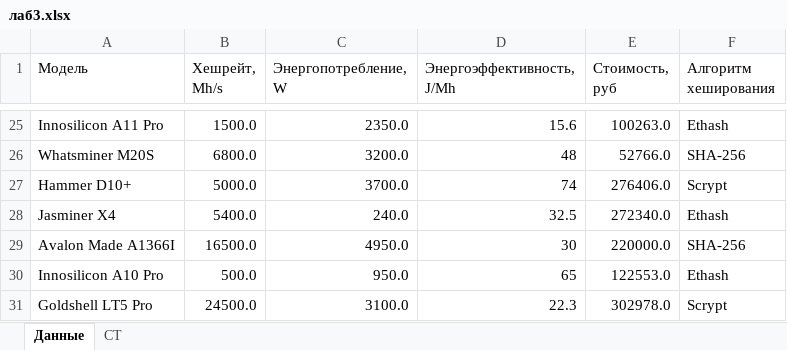
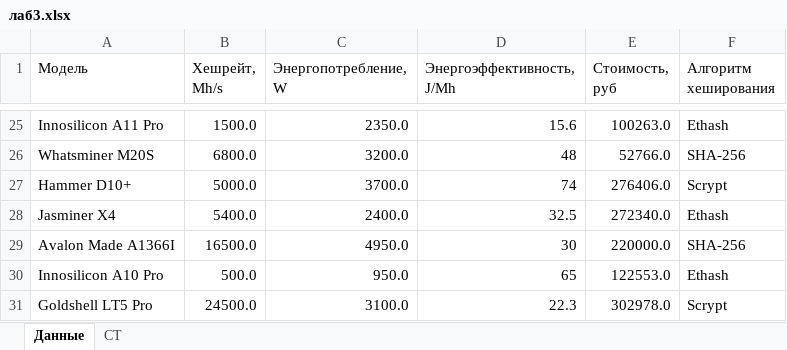
Before and after one commit to chsu-SE-2022/mineev_notes, an Excel workbook: Second year of study/Лабы по Прикладной статистике/лаб 3/лаб3.xlsx, sheet Данные, drawn as a sheet; only a part is shown, gaps mark what is left out; values as stored, in another font and other column widths than the file's, no borders; table styles not drawn; the diff names each change by its address in the sheet, - before the commit and + after, or states it on an @@ line.

```diff
--- a/Second year of study/Лабы по Прикладной статистике/лаб 3/лаб3.xlsx (sheet Данные)
+++ b/Second year of study/Лабы по Прикладной статистике/лаб 3/лаб3.xlsx (sheet Данные)
-C28 (Энергопотребление, W): 240.0
+C28 (Энергопотребление, W): 2400.0
```
Also changed, not shown: Second year of study/Лабы по Прикладной статистике/лаб 1/лаб1.xlsx, Second year of study/Лабы по Прикладной статистике/лаб 2/лаб2.xlsx, 6 other files.
